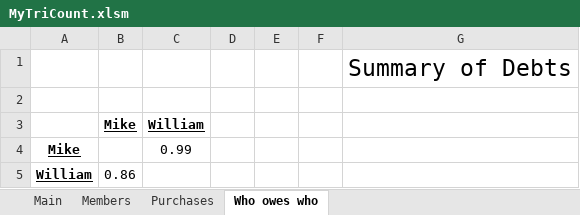
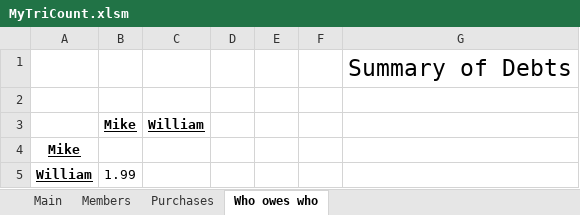
Before and after one commit to MikeNkunku/TriCount, an Excel workbook: MyTriCount.xlsm, sheet Who owes who, drawn as a sheet; values as stored, in another font and other column widths than the file's, no borders; charts and pictures not drawn; the diff names each change by its address in the sheet, - before the commit and + after, or states it on an @@ line.

```diff
--- a/MyTriCount.xlsm (sheet Who owes who)
+++ b/MyTriCount.xlsm (sheet Who owes who)
-C4 (William): 0.99
+C4 (William): (empty)
-B5 (Mike): 0.86
+B5 (Mike): 1.99
```
Also changed, not shown: sheet Purchases.
